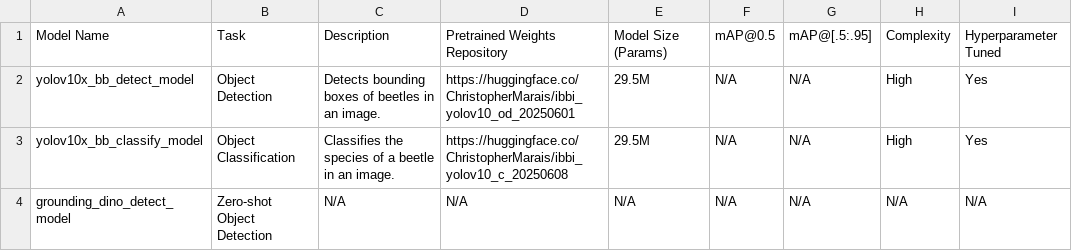
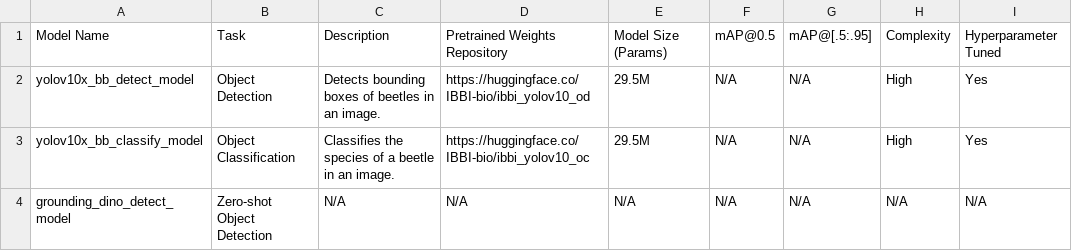
Before and after one commit to ChristopherMarais/IBBI, a CSV file: src/ibbi/data/ibbi_model_summary.csv, drawn as a sheet; only a part is shown; the diff names each change by its address in the sheet, - before the commit and + after, or states it on an @@ line.

Commit message:
Feature/testing and paper (#23)
* Example notebook with testing data

* features working for OD and OC

* groundingDINO feature extraction

```diff
--- a/src/ibbi/data/ibbi_model_summary.csv
+++ b/src/ibbi/data/ibbi_model_summary.csv
-D2: https://huggingface.co/ChristopherMarais/ibbi_yolov10_od_20250601
+D2: https://huggingface.co/IBBI-bio/ibbi_yolov10_od
-D3: https://huggingface.co/ChristopherMarais/ibbi_yolov10_c_20250608
+D3: https://huggingface.co/IBBI-bio/ibbi_yolov10_oc
```
Also changed, not shown: 15 other files.
